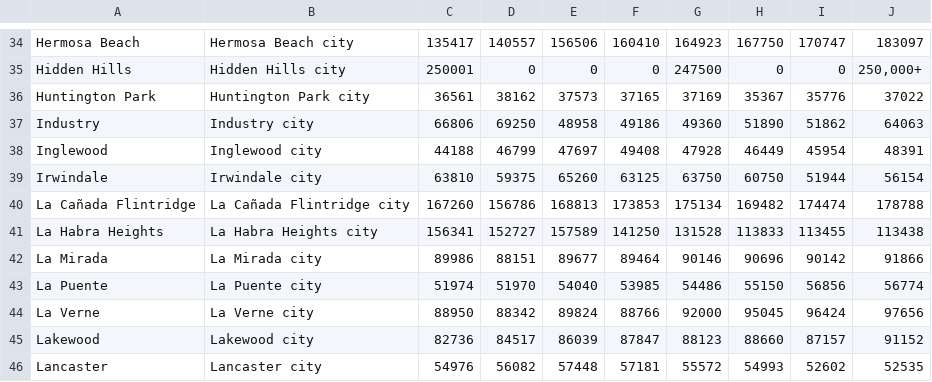
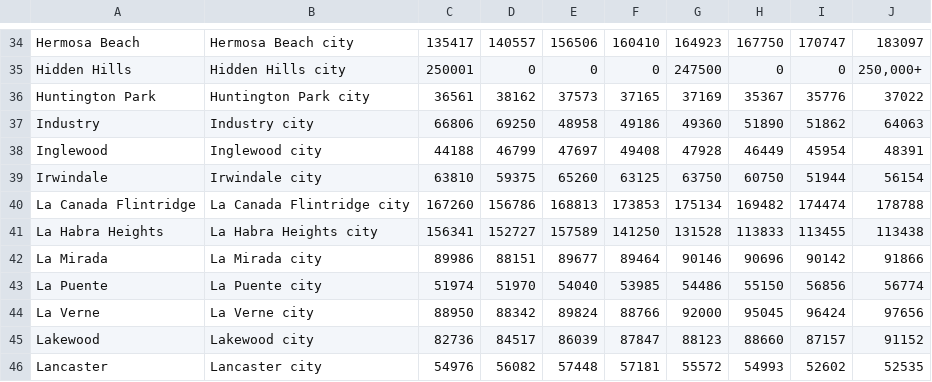
Before and after one commit to syw1016/project2, a CSV file: datasets/2009_2016_LACounty_Data.csv, drawn as a sheet; only a part is shown, gaps mark what is left out; the diff names each change by its address in the sheet, - before the commit and + after, or states it on an @@ line.

Commit message:
Update 2009_2016_LACounty_Data.csv

```diff
--- a/datasets/2009_2016_LACounty_Data.csv
+++ b/datasets/2009_2016_LACounty_Data.csv
-A40: La Cañada Flintridge
+A40: La Canada Flintridge
-B40: La Cañada Flintridge city
+B40: La Canada Flintridge city
```
